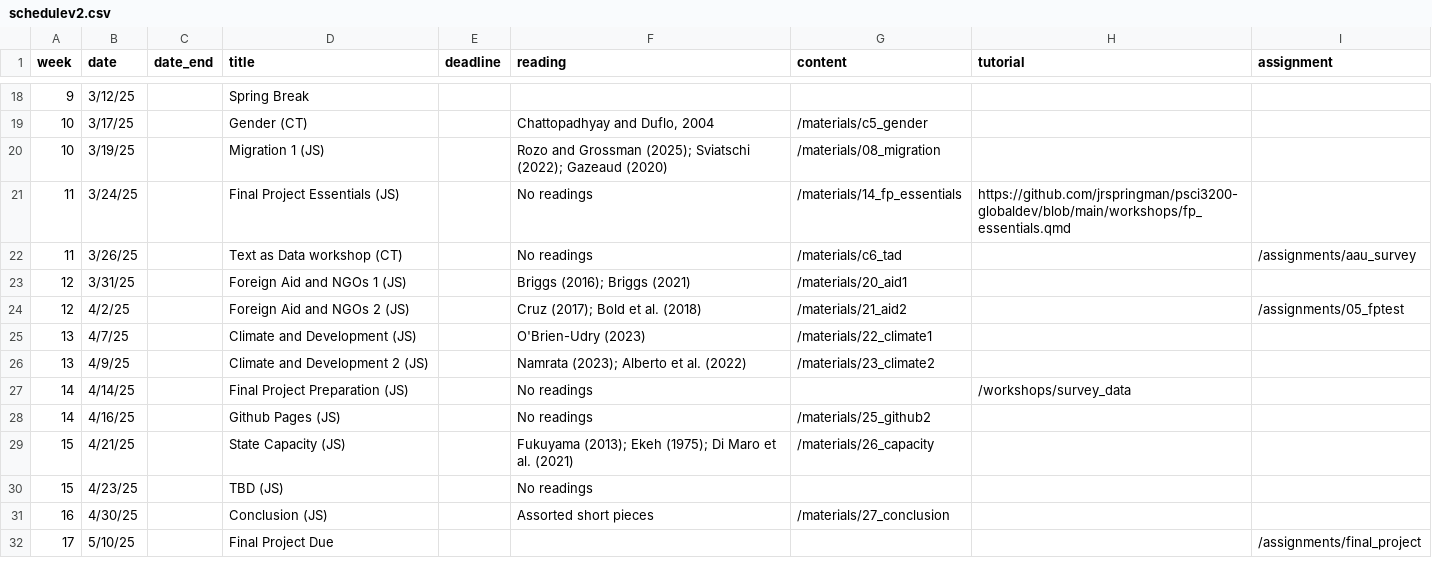
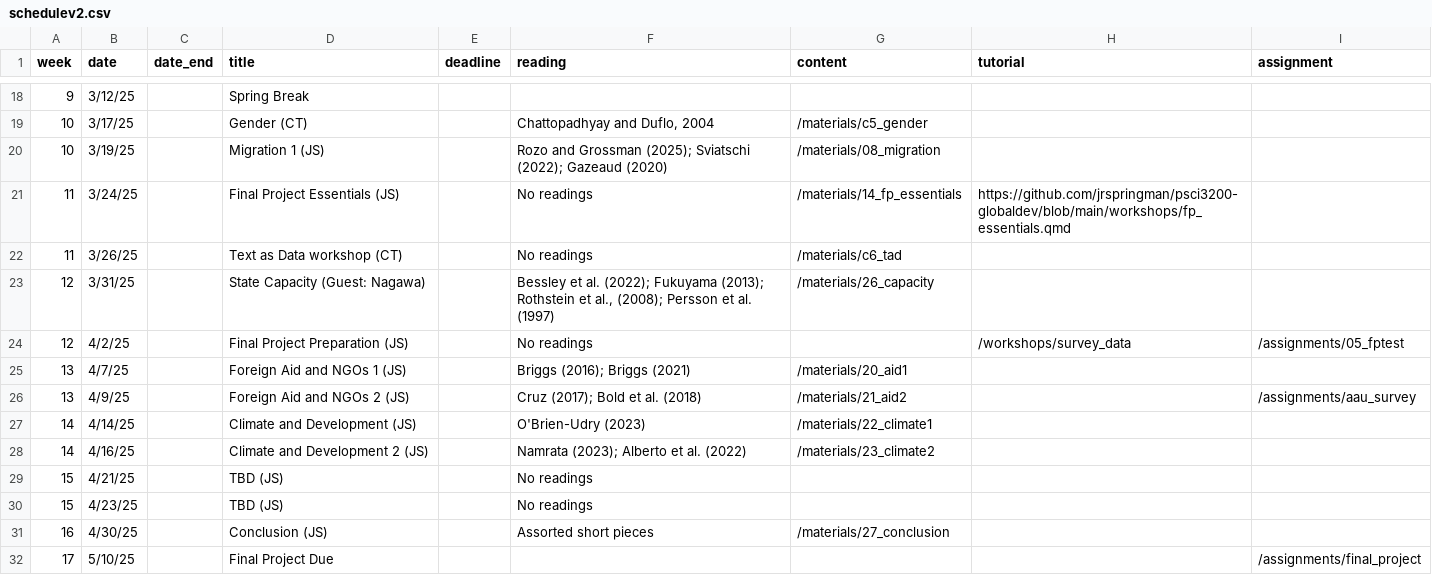
Before and after one commit to jrspringman/psci3200-globaldev, a CSV file: data/schedulev2.csv, drawn as a sheet; only a part is shown, gaps mark what is left out.

Commit message:
update materials and schedule

```diff
--- a/data/schedulev2.csv
+++ b/data/schedulev2.csv
@@ -21,10 +21,10 @@
 11,3/24/25,,Final Project Essentials (JS),,No readings,/materials/14_fp_essentials,https://github.com/jrspringman/psci3200-globaldev/blob/main/workshops/fp_essentials.qmd,
-11,3/26/25,,Text as Data workshop (CT),,No readings,/materials/c6_tad,,/assignments/aau_survey
-12,3/31/25,,Foreign Aid and NGOs 1 (JS),,Briggs (2016); Briggs (2021),/materials/20_aid1,,
-12,4/2/25,,Foreign Aid and NGOs 2 (JS),,Cruz (2017); Bold et al. (2018),/materials/21_aid2,,/assignments/05_fptest
-13,4/7/25,,Climate and Development (JS),,O'Brien-Udry (2023),/materials/22_climate1,,
-13,4/9/25,,Climate and Development 2 (JS),,Namrata (2023); Alberto et al. (2022),/materials/23_climate2,,
-14,4/14/25,,Final Project Preparation (JS) ,,No readings,,/workshops/survey_data,
-14,4/16/25,,Github Pages (JS),,No readings,/materials/25_github2,,
-15,4/21/25,,State Capacity (JS),,Fukuyama (2013); Ekeh (1975); Di Maro et al. (2021),/materials/26_capacity,,
+11,3/26/25,,Text as Data workshop (CT),,No readings,/materials/c6_tad,,
+12,3/31/25,,State Capacity (Guest: Nagawa),,"Bessley et al. (2022); Fukuyama (2013); Rothstein et al., (2008); Persson et al. (1997)",/materials/26_capacity,,
+12,4/2/25,,Final Project Preparation (JS) ,,No readings,,/workshops/survey_data,/assignments/05_fptest
+13,4/7/25,,Foreign Aid and NGOs 1 (JS),,Briggs (2016); Briggs (2021),/materials/20_aid1,,
+13,4/9/25,,Foreign Aid and NGOs 2 (JS),,Cruz (2017); Bold et al. (2018),/materials/21_aid2,,/assignments/aau_survey
+14,4/14/25,,Climate and Development (JS),,O'Brien-Udry (2023),/materials/22_climate1,,
+14,4/16/25,,Climate and Development 2 (JS),,Namrata (2023); Alberto et al. (2022),/materials/23_climate2,,
+15,4/21/25,,TBD (JS),,No readings,,,
 15,4/23/25,,TBD (JS),,No readings,,,
```
Also changed, not shown: 6 other files.
